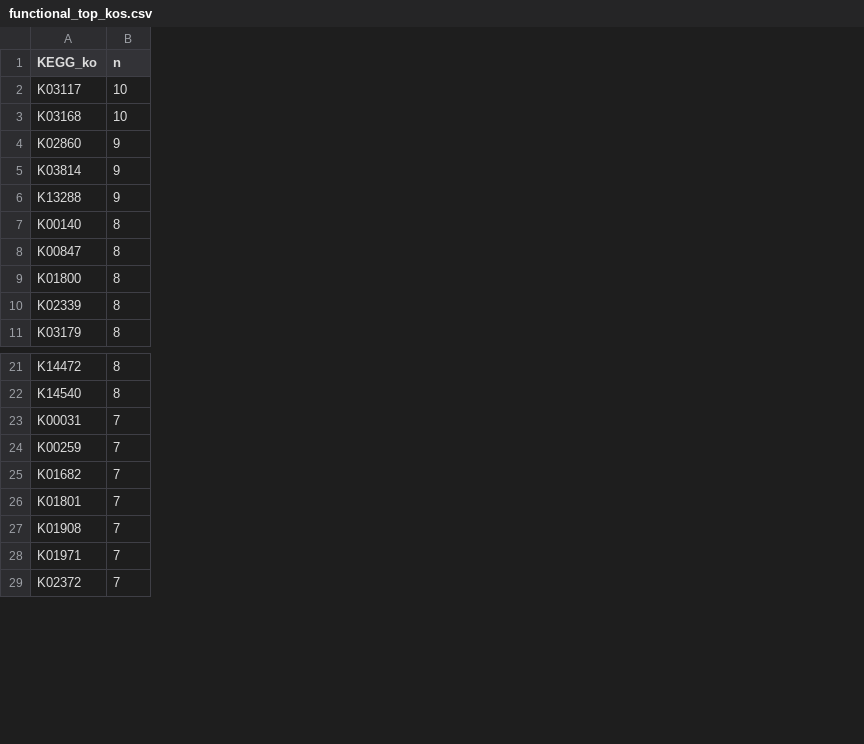
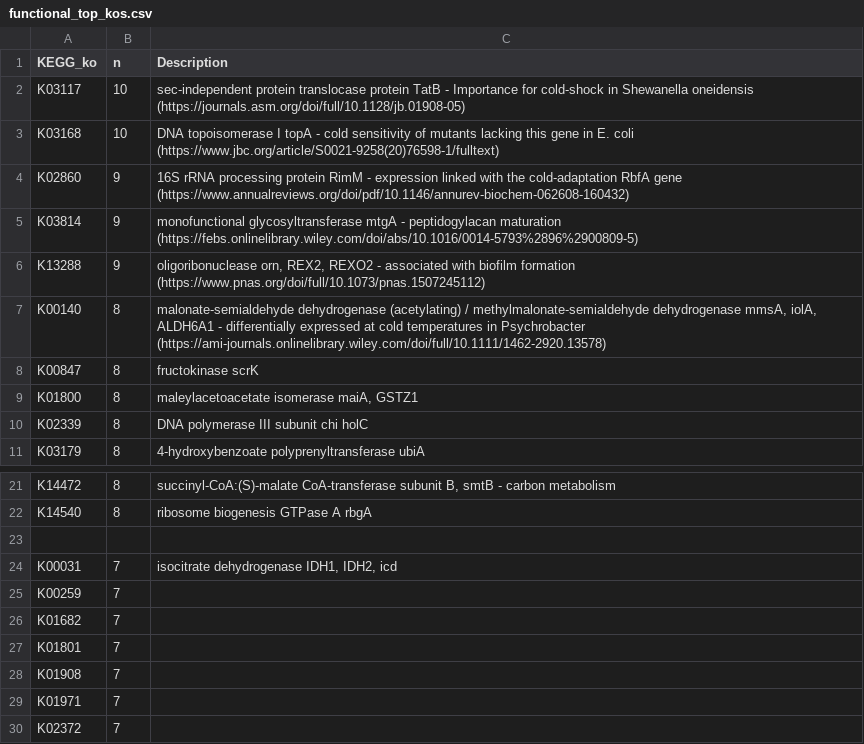
Before and after one commit to Mass23/CrystalBall, a CSV file: stats/functional_top_kos.csv, drawn as a sheet; only a part is shown, gaps mark what is left out; the diff names each change by its address in the sheet, - before the commit and + after, or states it on an @@ line.

```diff
--- a/stats/functional_top_kos.csv
+++ b/stats/functional_top_kos.csv
+column C (Description), rows 2-11: sec-independent protein translocase protein TatB - Importance for cold-shock in Shewanella oneidensis (https://journals.asm.org/doi/full/10.1128/jb.01908-05) | DNA topoisomerase I topA - cold sensitivity of mutants lacking this gene in E. coli (https://www.jbc.org/article/S0021-9258(20)76598-1/fulltext) | 16S rRNA processing protein RimM - expression linked with the cold-adaptation RbfA gene (https://www.annualreviews.org/doi/pdf/10.1146/annurev-biochem-062608-160432) | monofunctional glycosyltransferase mtgA - peptidogylacan maturation (https://febs.onlinelibrary.wiley.com/doi/abs/10.1016/0014-5793%2896%2900809-5) | oligoribonuclease orn, REX2, REXO2 - associated with biofilm formation (https://www.pnas.org/doi/full/10.1073/pnas.1507245112) | malonate-semialdehyde dehydrogenase (acetylating) / methylmalonate-semialdehyde dehydrogenase mmsA, iolA, ALDH6A1 - differentially expressed at cold temperatures in Psychrobacter (https://ami-journals.onlinelibrary.wiley.com/doi/full/10.1111/1462-2920.13578) | fructokinase scrK | maleylacetoacetate isomerase maiA, GSTZ1 | DNA polymerase III subunit chi holC | 4-hydroxybenzoate polyprenyltransferase ubiA; rows 21-22: succinyl-CoA:(S)-malate CoA-transferase subunit B, smtB - carbon metabolism | ribosome biogenesis GTPase A rbgA; row 24: isocitrate dehydrogenase IDH1, IDH2, icd
+row 23: (empty)
```
Also changed, not shown: 4 other files.
